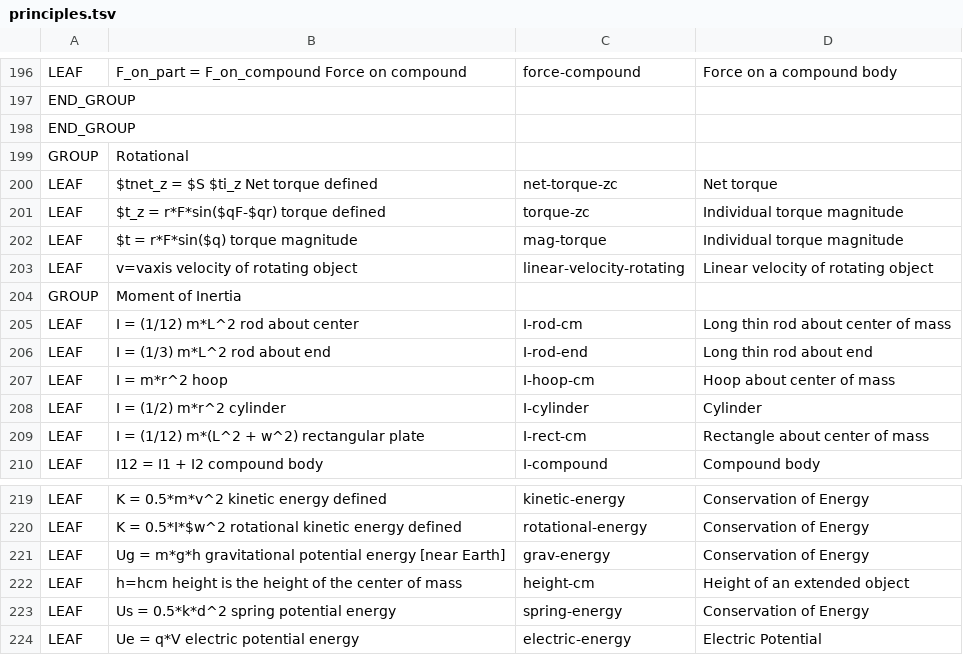
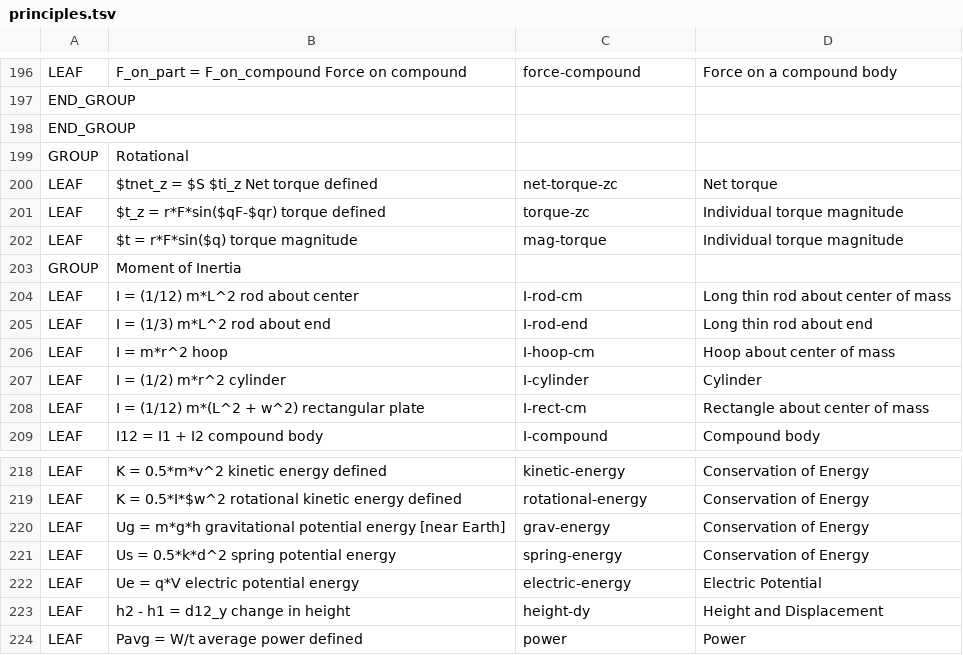
Before and after one commit to bvds/andes, a TSV file: KB/principles.tsv, drawn as a sheet; only a part is shown, gaps mark what is left out; the shorter side is filled out with more unchanged rows.

```diff
--- a/KB/principles.tsv
+++ b/KB/principles.tsv
@@ -202,3 +202,2 @@ LEAF	$t_z = r*F*sin($qF-$qr)        torque defined	torque-zc	Individual torque m
 LEAF	$t = r*F*sin($q)              torque magnitude	mag-torque	Individual torque magnitude
-LEAF	v=vaxis             velocity of rotating object	linear-velocity-rotating	Linear velocity of rotating object
 GROUP	Moment of Inertia		
@@ -221,3 +220,2 @@ LEAF	K = 0.5*I*$w^2          rotational kinetic energy defined	rotational-energy
 LEAF	Ug = m*g*h             gravitational potential energy [near Earth]	grav-energy	Conservation of Energy
-LEAF	h=hcm            height is the height of the center of mass	height-cm	Height of an extended object
 LEAF	Us = 0.5*k*d^2         spring potential energy	spring-energy	Conservation of Energy
```
Also changed, not shown: 4 other files.
